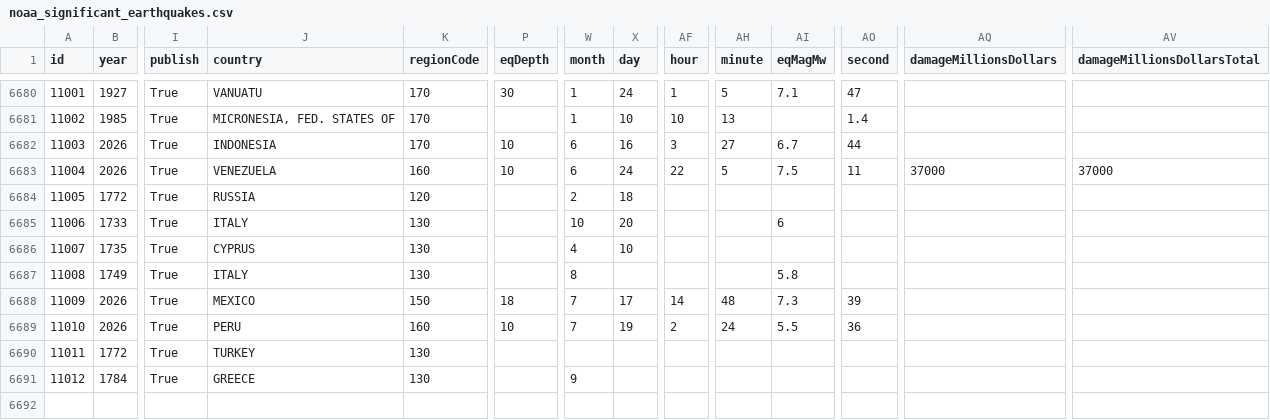
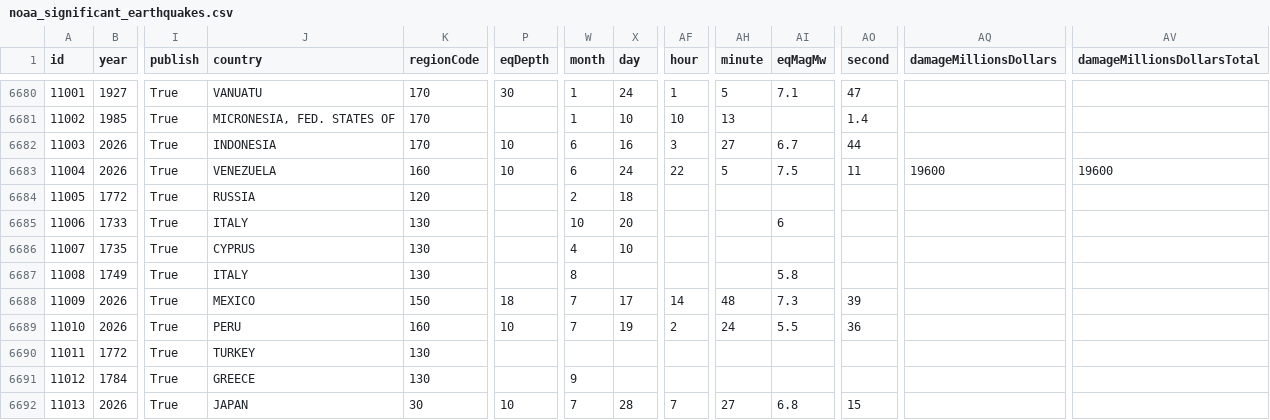
Before and after one commit to Biblejustin/correlations, a CSV file: data/noaa_significant_earthquakes.csv, drawn as a sheet; only a part is shown, gaps mark what is left out; rows hold the shown columns only; the diff names each change by its address in the sheet, - before the commit and + after, or states it on an @@ line.

Commit message:
Update data through 2026-07-29
Data refresh 2026-07-29 (previous: 2026-07-25)

| Catalog | Previous | Current | Δ |
|---|---|---|---|
| USGS M≥4 (1965+) | 533,425 | 533,620 | +195 |
| USGS M≥6.5 (1900+) | 4,715 | 4,716 | +1 |
| NGDC significant (fatalities table) | 4,087 | 4,088 | +1 |
| SILSO sunspot days | 76,152 | 76,152 | 0 |
| GFZ Kp/F10.7 days | 34,539 | 34,543 | +4 |
| NGDC significant quakes CSV | 6,690 | 6,691 | +1 |
| NGDC volcanic events CSV | 900 | 900 | 0 |
| UCDP/PRIO conflict-years | 2,752 | 2,752 | 0 |
| OWID terrorism year-rows | 51 | 51 | 0 |

```diff
--- a/data/noaa_significant_earthquakes.csv
+++ b/data/noaa_significant_earthquakes.csv
-AQ6683 (damageMillionsDollars): 37000
+AQ6683 (damageMillionsDollars): 19600
-AV6683 (damageMillionsDollarsTotal): 37000
+AV6683 (damageMillionsDollarsTotal): 19600
+row 6692: 11013 | 2026 | True | JAPAN | 30 | 10 | 7 | 28 | 7 | 27 | 6.8 | 15
```
Also changed, not shown: 29 other files.
